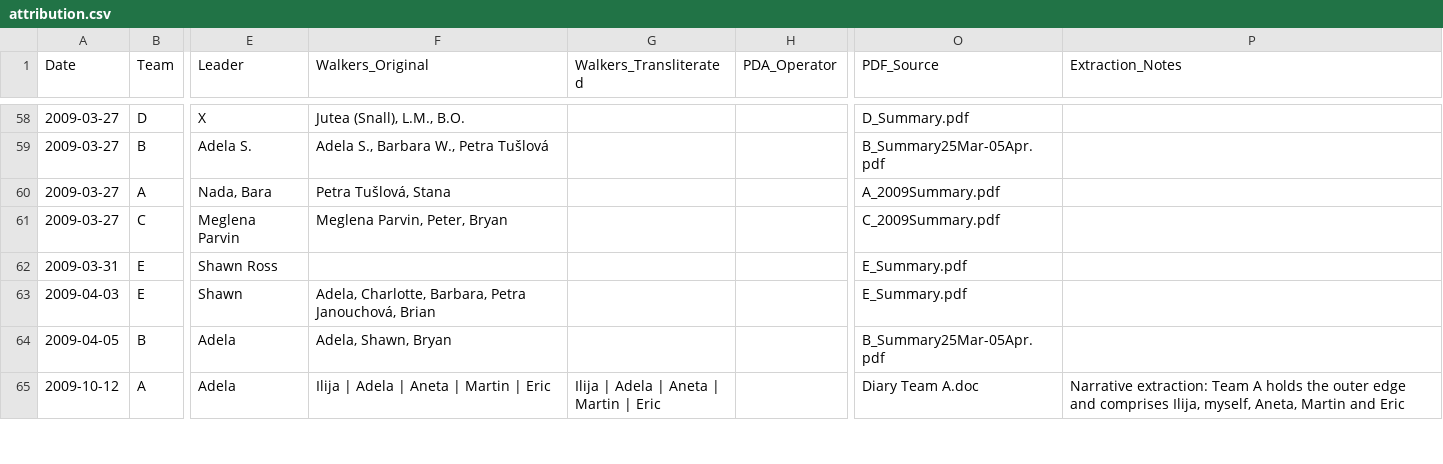
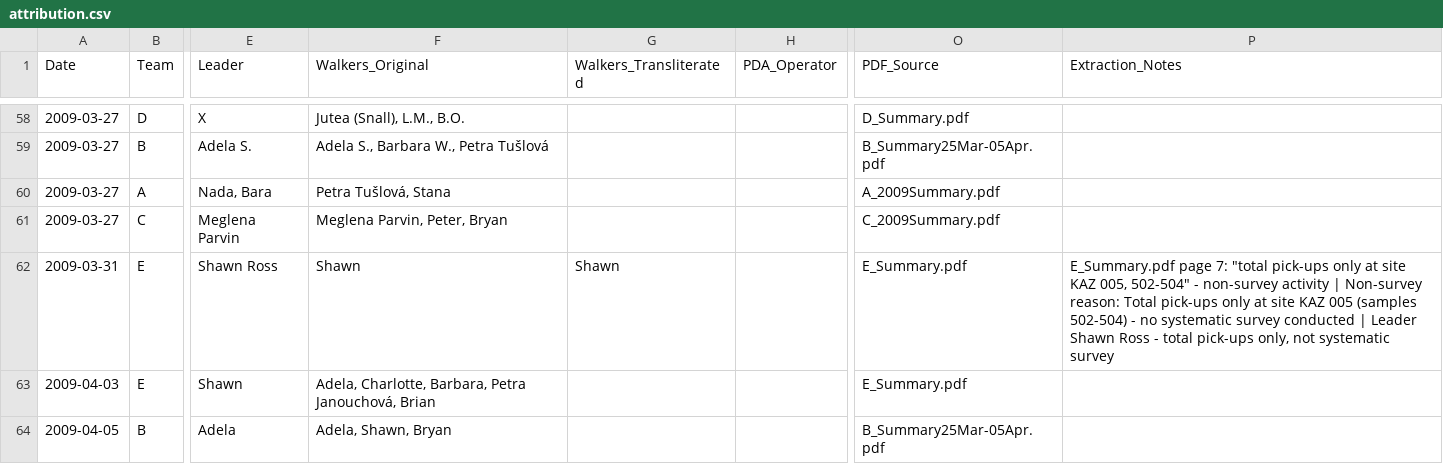
Before and after one commit to saross/trap-extraction, a CSV file: outputs/attribution.csv, drawn as a sheet; only a part is shown, gaps mark what is left out; the shorter side is filled out with more unchanged rows; the diff names each change by its address in the sheet, - before the commit and + after, or states it on an @@ line.

```diff
--- a/outputs/attribution.csv
+++ b/outputs/attribution.csv
-F62 (Walkers_Original): (empty)
+F62 (Walkers_Original): Shawn
-G62 (Walkers_Transliterated): (empty)
+G62 (Walkers_Transliterated): Shawn
-P62 (Extraction_Notes): (empty)
+P62 (Extraction_Notes): E_Summary.pdf page 7: "total pick-ups only at site KAZ 005, 502-504" - non-survey activity | Non-survey reason: Total pick-ups only at site KAZ 005 (samples 502-504) - no systematic survey conducted | Leader Shawn Ross - total pick-ups only, not systematic survey
```
Also changed, not shown: 3 other files.
